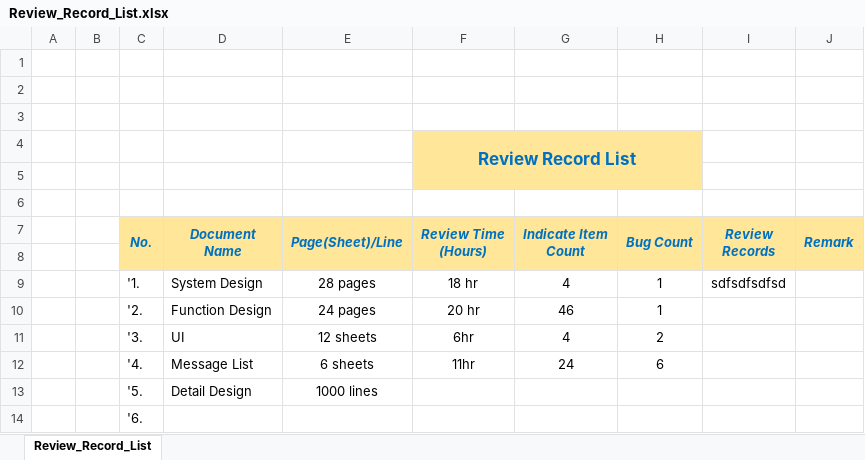
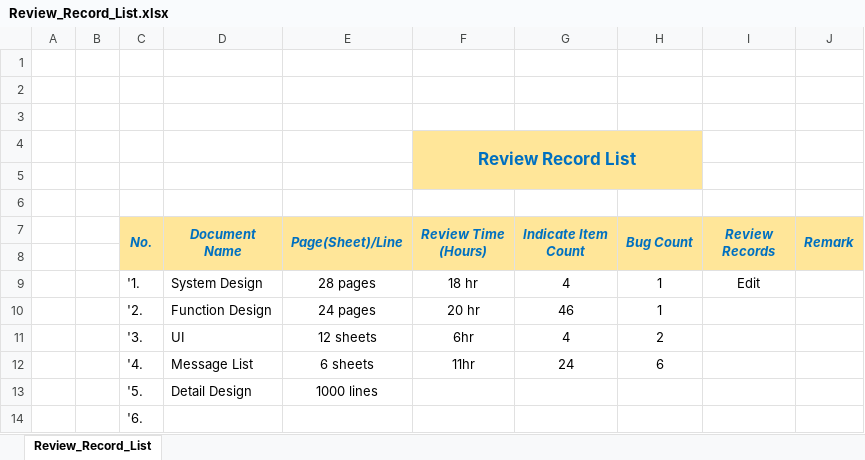
Before and after one commit to HlaingMyoPaing/Upload_Excel_File_1, an Excel workbook: Review_Record_List.xlsx, sheet Review_Record_List, drawn as a sheet; values as stored, in another font and other column widths than the file's, no borders; the diff names each change by its address in the sheet, - before the commit and + after, or states it on an @@ line.

Commit message:
second time commit

```diff
--- a/Review_Record_List.xlsx (sheet Review_Record_List)
+++ b/Review_Record_List.xlsx (sheet Review_Record_List)
-I9 (Review Records): sdfsdfsdfsd
+I9 (Review Records): Edit
```
